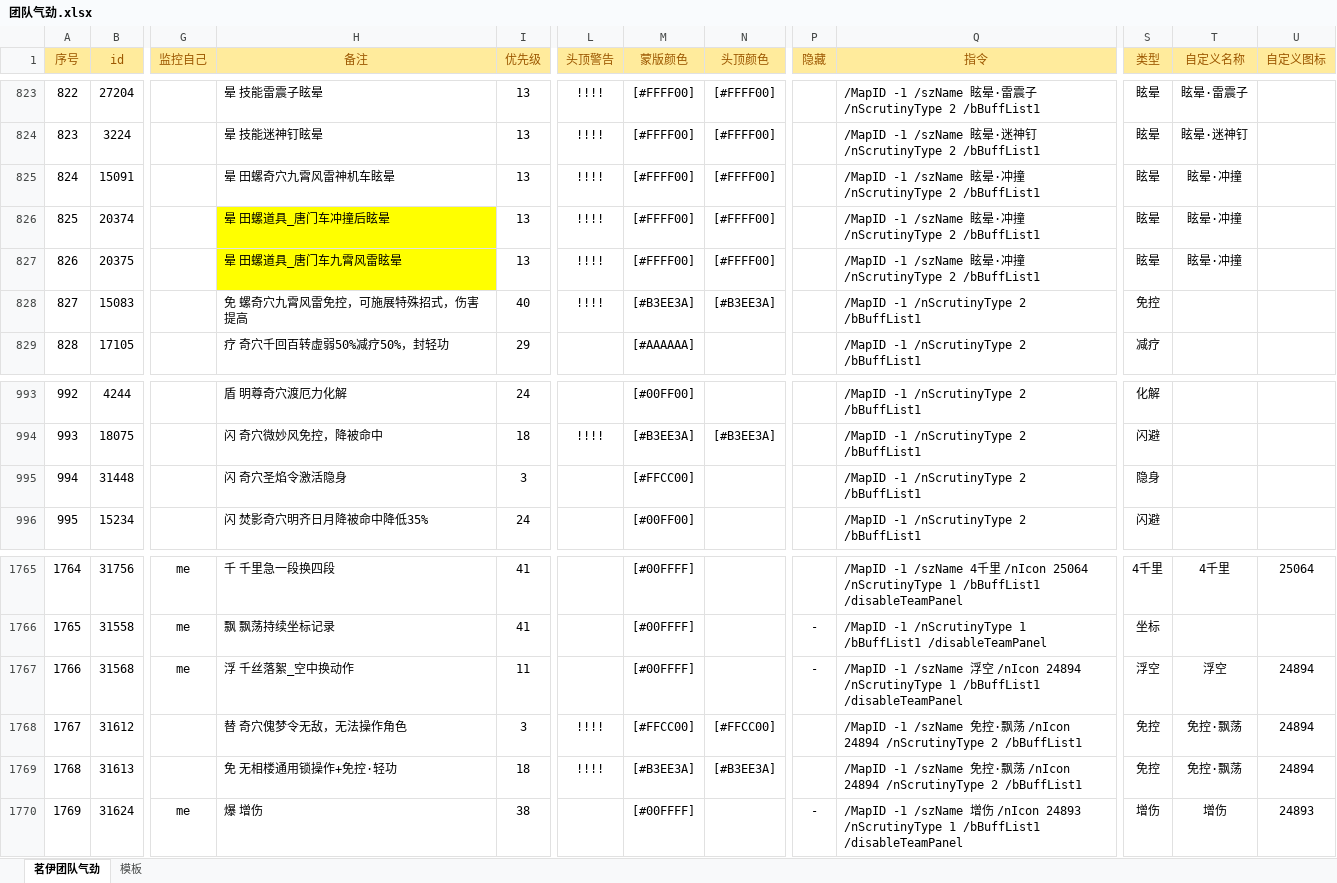
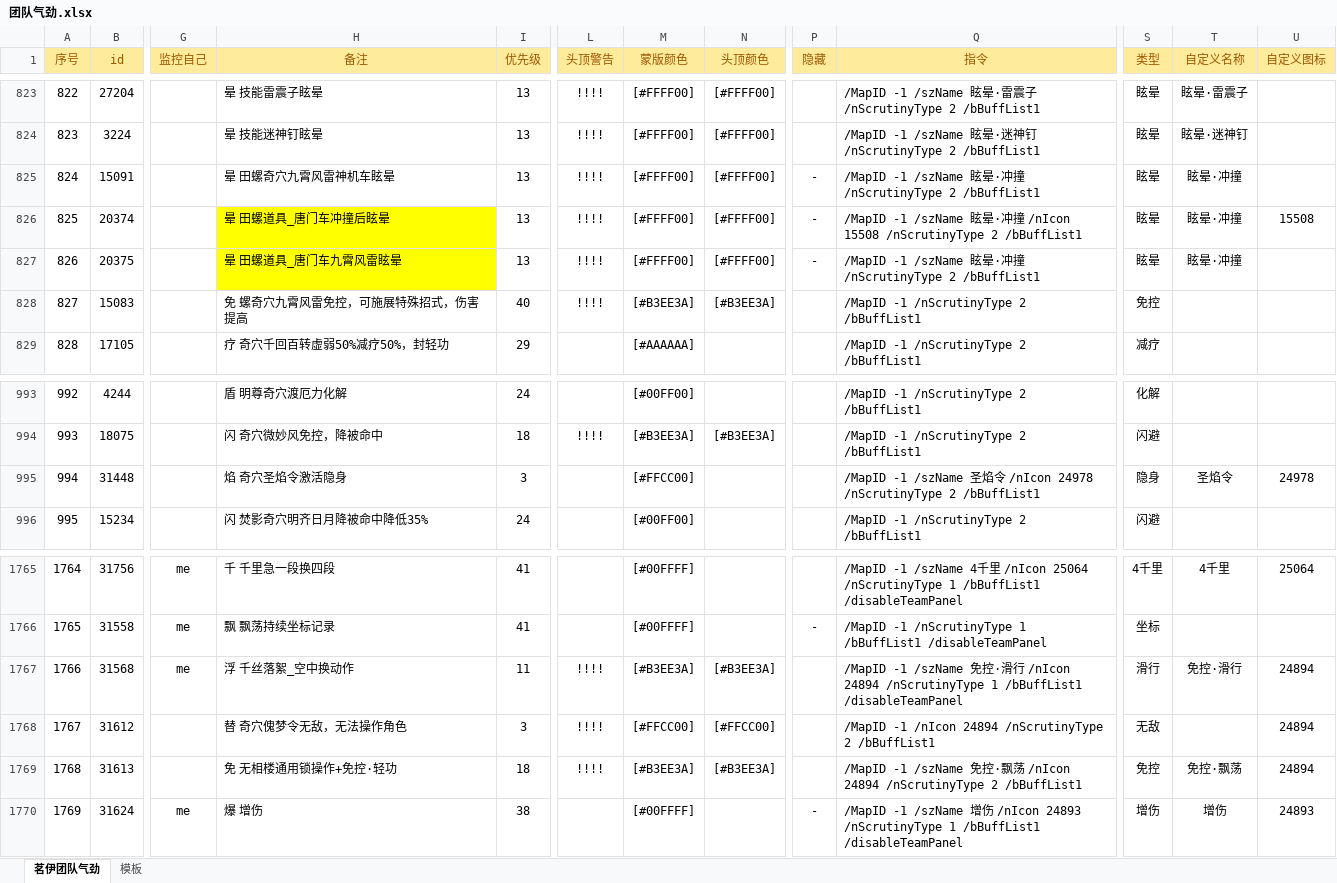
Before and after one commit to LyKoiya/LHDBM, an Excel workbook: 气劲/团队气劲.xlsx, sheet 茗伊团队气劲, drawn as a sheet; only a part is shown, gaps mark what is left out; values as stored, in another font and other column widths than the file's, no borders; conditional formats not drawn; the diff names each change by its address in the sheet, - before the commit and + after, or states it on an @@ line.

```diff
--- a/气劲/团队气劲.xlsx (sheet 茗伊团队气劲)
+++ b/气劲/团队气劲.xlsx (sheet 茗伊团队气劲)
-P825:P827 (隐藏): (empty)
+P825:P827 (隐藏): -
-Q826 (指令): …撞 /nScrutinyType 2…
+Q826 (指令): …撞 /nIcon 15508 /nScrutinyType 2…
-U826 (自定义图标): (empty)
+U826 (自定义图标): 15508
-H995 (备注): 闪 奇穴圣焰令激活隐身
+H995 (备注): 焰 奇穴圣焰令激活隐身
-Q995 (指令): /MapID -1 /nScrutinyType 2…
+Q995 (指令): /MapID -1 /szName 圣焰令 /nIcon 24978 /nScrutinyType 2…
-T995 (自定义名称): (empty)
+T995 (自定义名称): 圣焰令
-U995 (自定义图标): (empty)
+U995 (自定义图标): 24978
-L1767 (头顶警告): (empty)
+L1767 (头顶警告): !!!!
-M1767 (蒙版颜色): [#00FFFF]
+M1767 (蒙版颜色): [#B3EE3A]
-N1767 (头顶颜色): (empty)
+N1767 (头顶颜色): [#B3EE3A]
-P1767 (隐藏): -
+P1767 (隐藏): (empty)
-Q1767 (指令): …-1 /szName 浮空 /nIcon…
+Q1767 (指令): …-1 /szName 免控·滑行 /nIcon…
-S1767 (类型): 浮空
+S1767 (类型): 滑行
-T1767 (自定义名称): 浮空
+T1767 (自定义名称): 免控·滑行
-Q1768 (指令): /MapID -1 /szName 免控·飘荡 /nIcon 24894…
+Q1768 (指令): /MapID -1 /nIcon 24894…
-S1768 (类型): 免控
+S1768 (类型): 无敌
-T1768 (自定义名称): 免控·飘荡
+T1768 (自定义名称): (empty)
```
Also changed, not shown: 6 other files.
